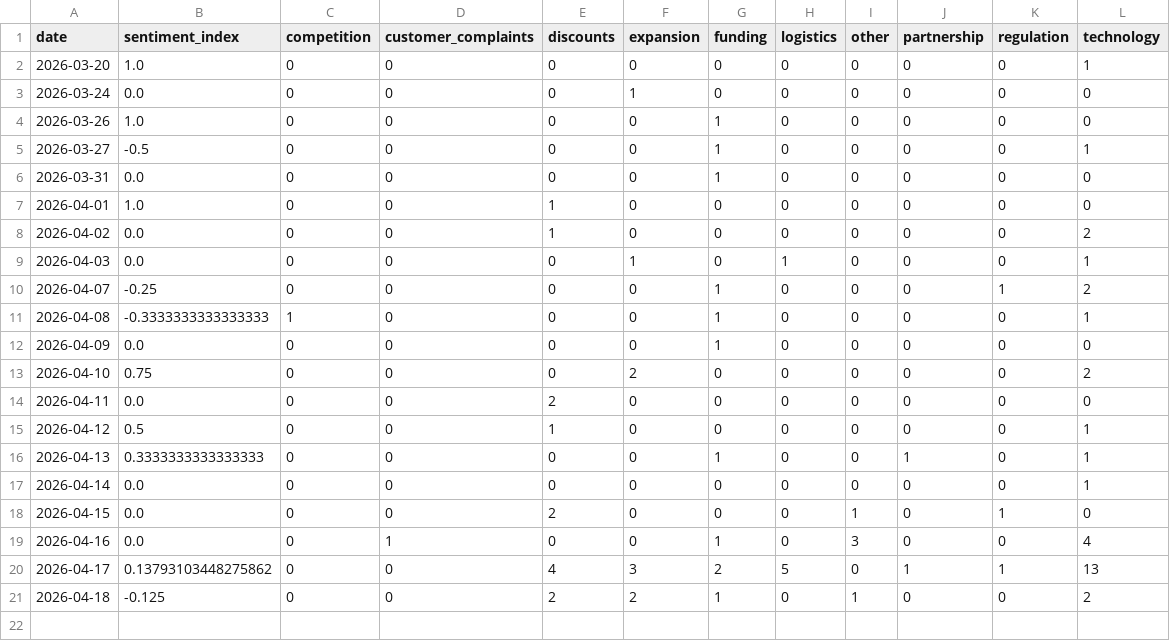
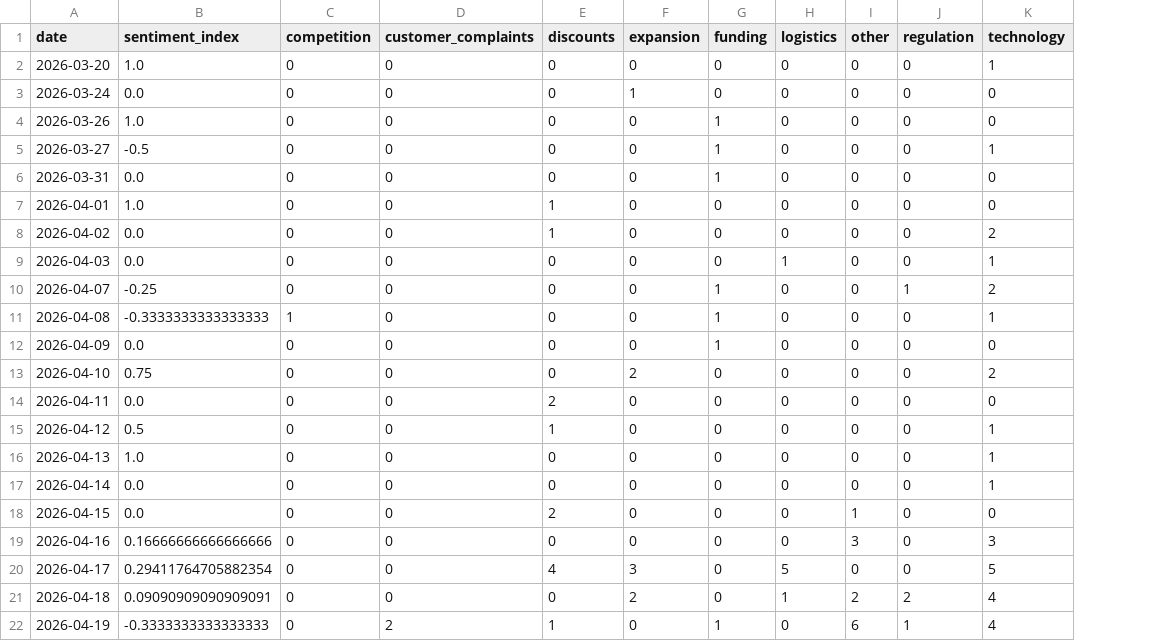
Before and after one commit to 2310Gayatri/AI-Ecommerce-Trend-Forecaster, a CSV file: data/processed/daily_market_metrics.csv, drawn as a sheet; removed rows and columns are numbered as before the commit, all else as after; the diff names each change by its address in the sheet, - before the commit and + after, or states it on an @@ line.

```diff
--- a/data/processed/daily_market_metrics.csv
+++ b/data/processed/daily_market_metrics.csv
-column J (partnership), rows 2-21: 0 | 0 | 0 | 0 | 0 | 0 | 0 | 0 | 0 | 0 | 0 | 0 | 0 | 0 | 1 | 0 | 0 | 0 | 1 | 0
-F9 (expansion): 1
+F9 (expansion): 0
-B16 (sentiment_index): 0.3333333333333333
+B16 (sentiment_index): 1.0
-G16 (funding): 1
+G16 (funding): 0
-J18 (regulation): 1
+J18 (regulation): 0
-B19 (sentiment_index): 0.0
+B19 (sentiment_index): 0.16666666666666666
-D19 (customer_complaints): 1
+D19 (customer_complaints): 0
-G19 (funding): 1
+G19 (funding): 0
-K19 (technology): 4
+K19 (technology): 3
-B20 (sentiment_index): 0.13793103448275862
+B20 (sentiment_index): 0.29411764705882354
-G20 (funding): 2
+G20 (funding): 0
-J20 (regulation): 1
+J20 (regulation): 0
-K20 (technology): 13
+K20 (technology): 5
-B21 (sentiment_index): -0.125
+B21 (sentiment_index): 0.09090909090909091
-E21 (discounts): 2
+E21 (discounts): 0
-G21 (funding): 1
+G21 (funding): 0
-H21 (logistics): 0
+H21 (logistics): 1
-I21 (other): 1
+I21 (other): 2
-J21 (regulation): 0
+J21 (regulation): 2
-K21 (technology): 2
+K21 (technology): 4
+row 22: 2026-04-19 | -0.3333333333333333 | 0 | 2 | 1 | 0 | 1 | 0 | 6 | 1 | 4
```
Also changed, not shown: data/processed/brand_daily_metrics.csv, data/processed/market_forecast_history.csv, 1 other file.
